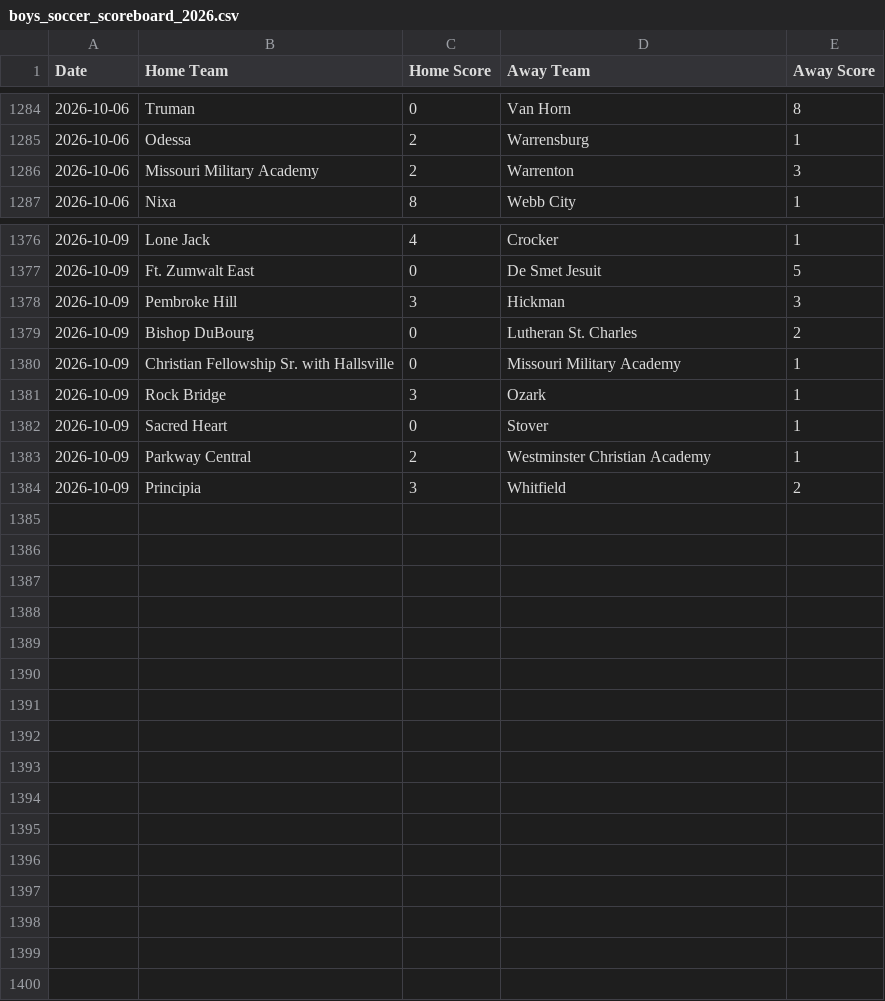
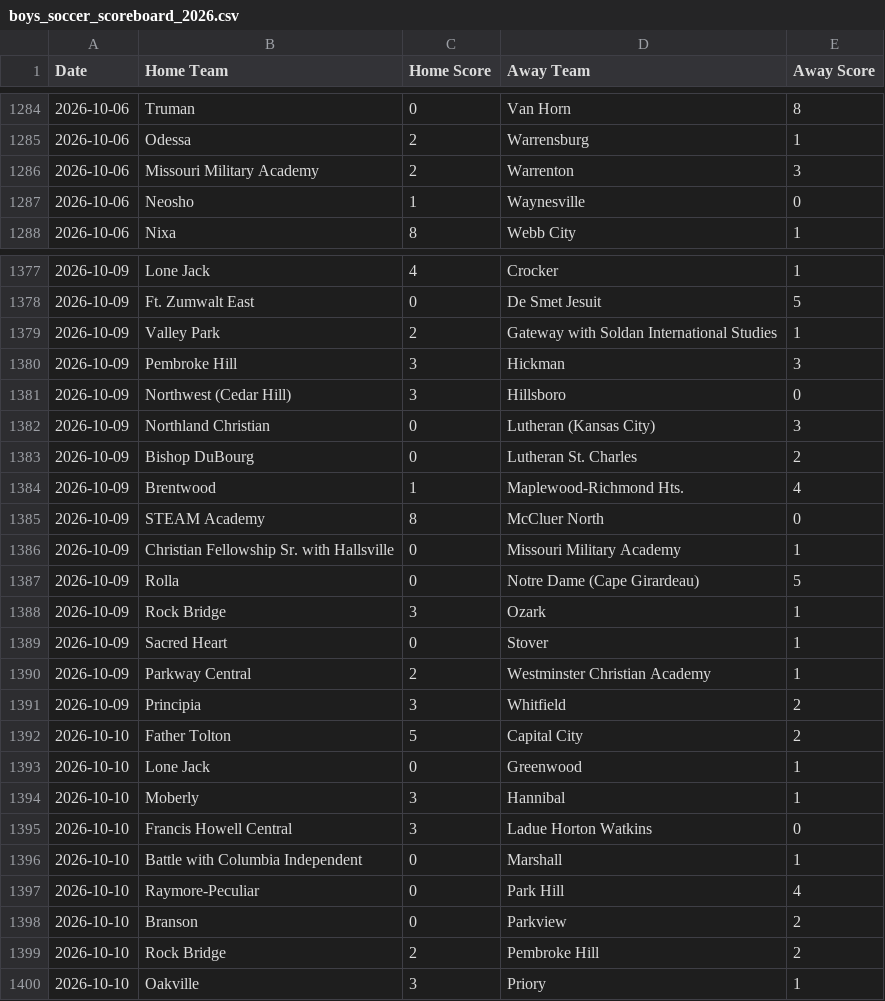
Before and after one commit to AllMOSports/Boys_Soccer_Ratings_2026, a CSV file: boys_soccer_scoreboard_2026.csv, drawn as a sheet; only a part is shown, gaps mark what is left out; the diff names each change by its address in the sheet, - before the commit and + after, or states it on an @@ line.

```diff
--- a/boys_soccer_scoreboard_2026.csv
+++ b/boys_soccer_scoreboard_2026.csv
+row 1287: 2026-10-06 | Neosho | 1 | Waynesville | 0
+row 1379: 2026-10-09 | Valley Park | 2 | Gateway with Soldan International Studies | 1
+row 1381: 2026-10-09 | Northwest (Cedar Hill) | 3 | Hillsboro | 0
+row 1382: 2026-10-09 | Northland Christian | 0 | Lutheran (Kansas City) | 3
+row 1384: 2026-10-09 | Brentwood | 1 | Maplewood-Richmond Hts. | 4
+row 1385: 2026-10-09 | STEAM Academy | 8 | McCluer North | 0
+row 1387: 2026-10-09 | Rolla | 0 | Notre Dame (Cape Girardeau) | 5
+row 1392: 2026-10-10 | Father Tolton | 5 | Capital City | 2
+row 1393: 2026-10-10 | Lone Jack | 0 | Greenwood | 1
+row 1394: 2026-10-10 | Moberly | 3 | Hannibal | 1
+row 1395: 2026-10-10 | Francis Howell Central | 3 | Ladue Horton Watkins | 0
+row 1396: 2026-10-10 | Battle with Columbia Independent | 0 | Marshall | 1
+row 1397: 2026-10-10 | Raymore-Peculiar | 0 | Park Hill | 4
+row 1398: 2026-10-10 | Branson | 0 | Parkview | 2
+row 1399: 2026-10-10 | Rock Bridge | 2 | Pembroke Hill | 2
+row 1400: 2026-10-10 | Oakville | 3 | Priory | 1
```
Also changed, not shown: boys_soccer_games_2026.csv, boys_soccer_games_2026_all.csv, 20 other files.
